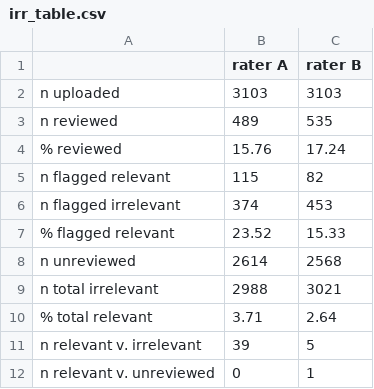
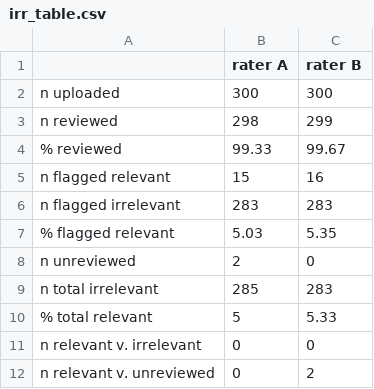
Before and after one commit to langtonhugh/asreview_irr, a CSV file: data/irr_table.csv, drawn as a sheet.

```diff
--- a/data/irr_table.csv
+++ b/data/irr_table.csv
@@ -1,12 +1,12 @@
  ,rater A,rater B
-n uploaded,3103,3103
-n reviewed,489,535
-% reviewed,15.76,17.24
-n flagged relevant,115,82
-n flagged irrelevant,374,453
-% flagged relevant,23.52,15.33
-n unreviewed,2614,2568
-n total irrelevant,2988,3021
-% total relevant,3.71,2.64
-n relevant v. irrelevant,39,5
-n relevant v. unreviewed,0,1
+n uploaded,300,300
+n reviewed,298,299
+% reviewed,99.33,99.67
+n flagged relevant,15,16
+n flagged irrelevant,283,283
+% flagged relevant,5.03,5.35
+n unreviewed,2,0
+n total irrelevant,285,283
+% total relevant,5,5.33
+n relevant v. irrelevant,0,0
+n relevant v. unreviewed,0,2
```
Also changed, not shown: 3 other files.
